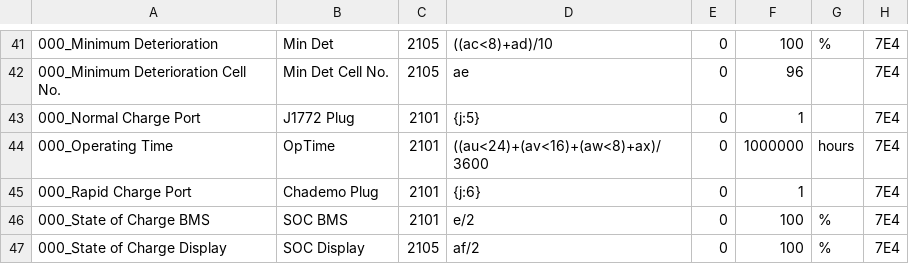
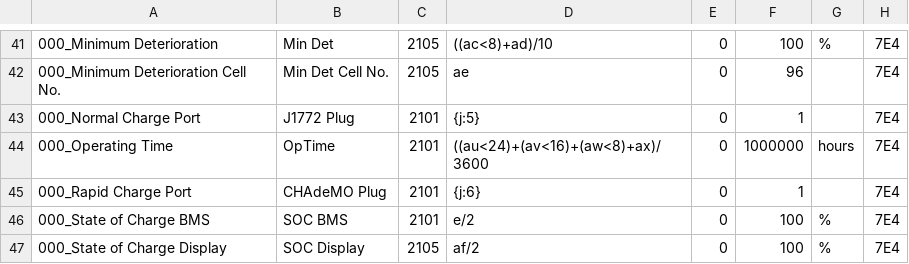
Before and after one commit to JejuSoul/OBD-PIDs-for-HKMC-EVs, a CSV file: Soul EV/extendedpids/Kia_Soul_EV_BMS_data.csv, drawn as a sheet; only a part is shown, gaps mark what is left out.

Commit message:
Fixing proper capital letters for CHAdeMO

```diff
--- a/Soul EV/extendedpids/Kia_Soul_EV_BMS_data.csv
+++ b/Soul EV/extendedpids/Kia_Soul_EV_BMS_data.csv
@@ -44,3 +44,3 @@
 000_Operating Time,OpTime,2101,((au<24)+(av<16)+(aw<8)+ax)/3600,0,1000000,hours,7E4
-000_Rapid Charge Port,Chademo Plug,2101,{j:6},0,1,,7E4
+000_Rapid Charge Port,CHAdeMO Plug,2101,{j:6},0,1,,7E4
 000_State of Charge BMS,SOC BMS,2101,e/2,0,100,%,7E4
```
